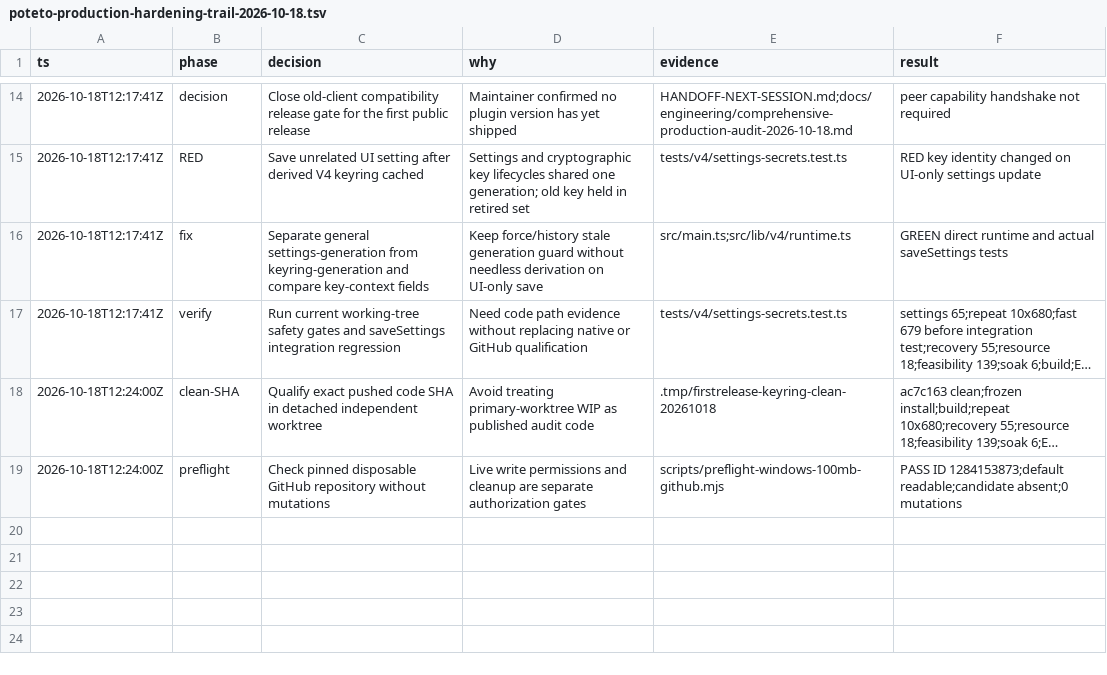
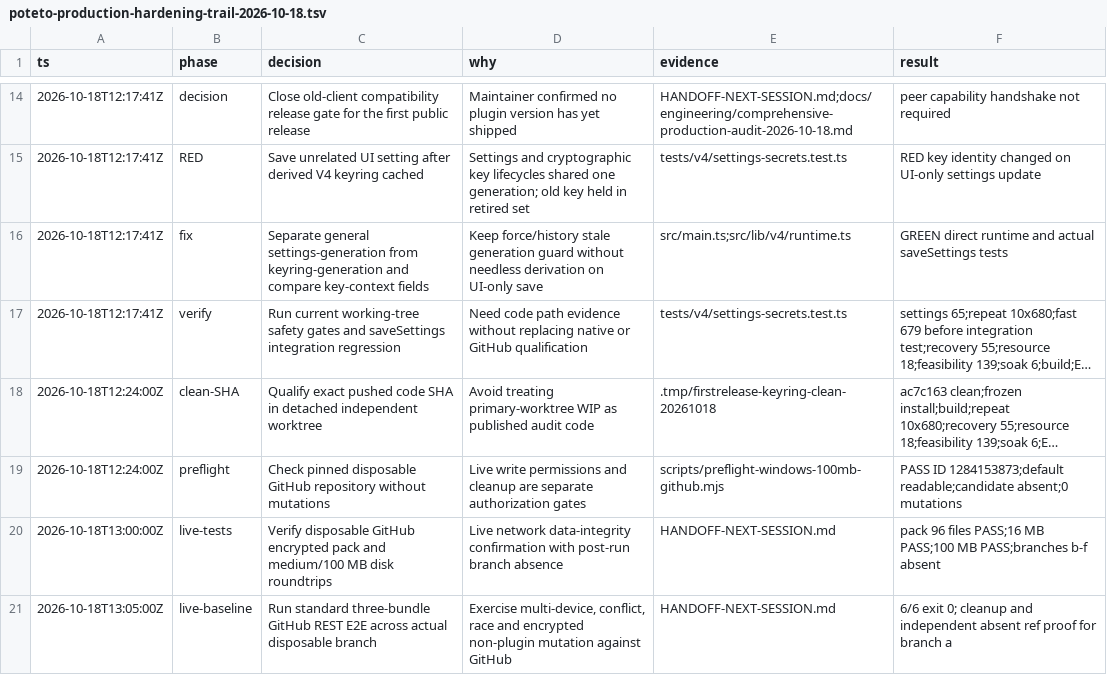
Before and after one commit to crystalicez/obsidian-github-sync-multi-platform, a TSV file: docs/engineering/poteto-production-hardening-trail-2026-10-18.tsv, drawn as a sheet; only a part is shown, gaps mark what is left out; long unchanged cells end in ….

Commit message:
test: qualify live encrypted packs and 100MB GitHub recovery

```diff
--- a/docs/engineering/poteto-production-hardening-trail-2026-10-18.tsv
+++ b/docs/engineering/poteto-production-hardening-trail-2026-10-18.tsv
@@ -19 +19,3 @@ ts	phase	decision	why	evidence	result
 2026-10-18T12:24:00Z	preflight	Check pinned disposable GitHub repository without mutations	Live write permissions and cleanup are separate authorization gates	scripts/preflight-windows-100mb-github.mjs	PASS ID 1284153873;default readable;candidate absent;0 mutations
+2026-10-18T13:00:00Z	live-tests	Verify disposable GitHub encrypted pack and medium/100 MB disk roundtrips	Live network data-integrity confirmation with post-run branch absence	HANDOFF-NEXT-SESSION.md	pack 96 files PASS;16 MB PASS;100 MB PASS;branches b-f absent
+2026-10-18T13:05:00Z	live-baseline	Run standard three-bundle GitHub REST E2E across actual disposable branch	Exercise multi-device, conflict, race and encrypted non-plugin mutation against GitHub	HANDOFF-NEXT-SESSION.md	6/6 exit 0; cleanup and independent absent ref proof for branch a
```
Also changed, not shown: 3 other files.
